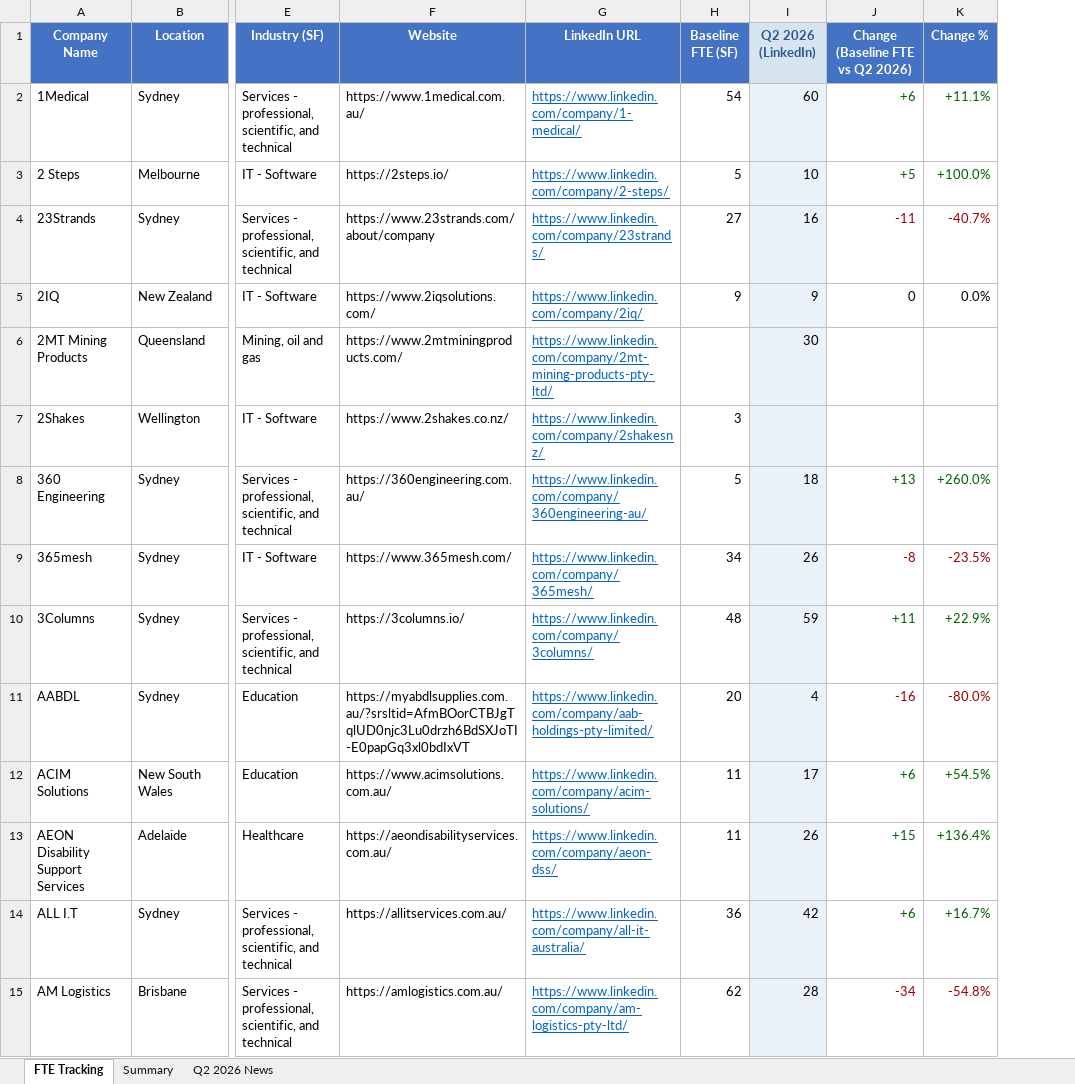
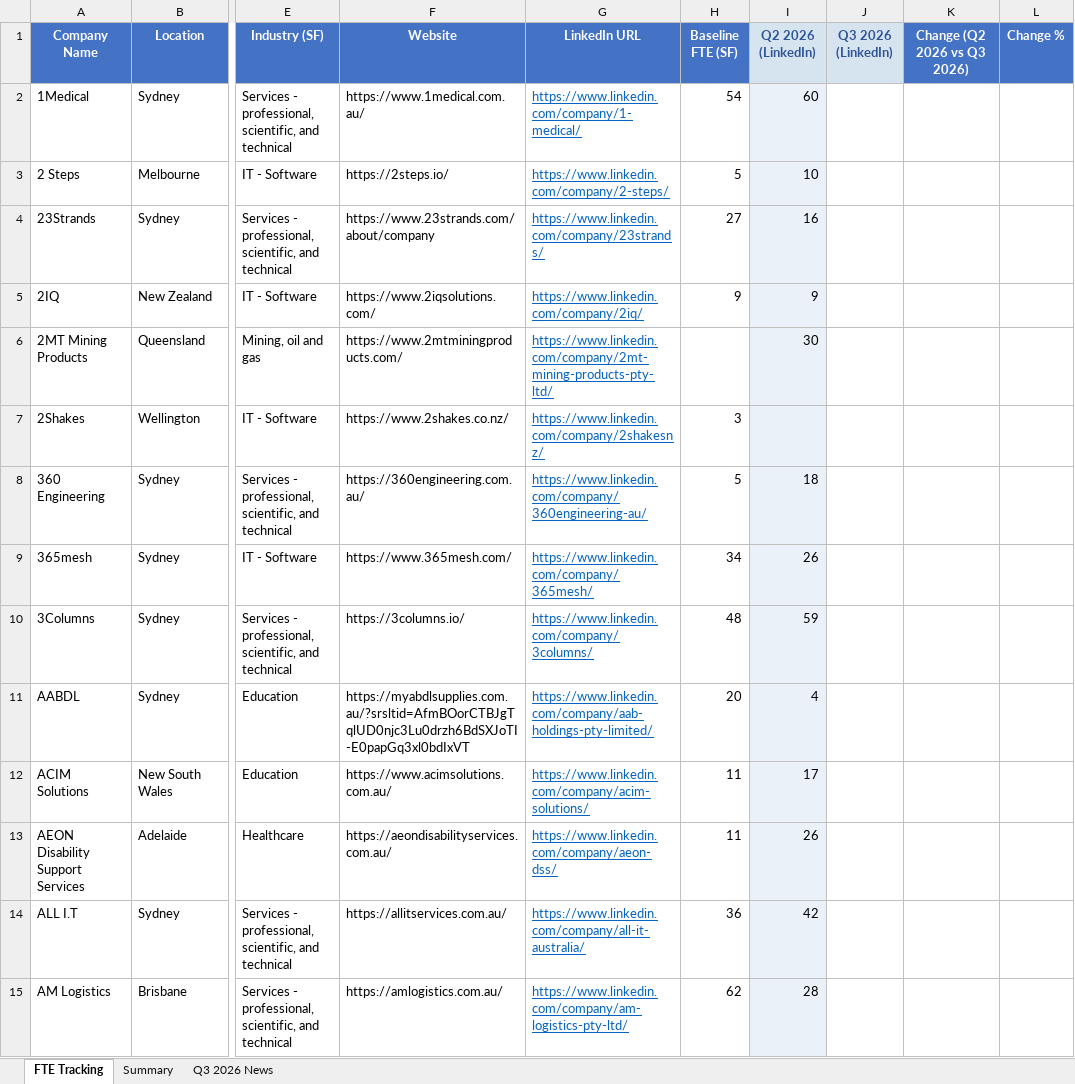
Before and after one commit to armitage-associates/armitage-outreach-automation, an Excel workbook: GOWT_mid_low.xlsx, sheet FTE Tracking, drawn as a sheet; only a part is shown, gaps mark what is left out; values as stored, in another font and other column widths than the file's, no borders; removed rows and columns are numbered as before the commit, all else as after; the diff covers the shown part only; the diff names each change by its address in the sheet, - before the commit and + after, or states it on an @@ line.

```diff
--- a/GOWT_mid_low.xlsx (sheet FTE Tracking)
+++ b/GOWT_mid_low.xlsx (sheet FTE Tracking)
-sheet tab: Q2 2026 News
+sheet tab: Q3 2026 News
-column J (Change (Baseline FTE vs Q2 2026)), rows 2-15: +6 | +5 | -11 | 0 |  |  | +13 | -8 | +11 | -16 | +6 | +15 | +6 | -34
+column J (Q3 2026 (LinkedIn)), empty
+column K (Change (Q2 2026 vs Q3 2026)), empty
-L2 (Change %): +11.1%
+L2 (Change %): (empty)
-L3 (Change %): +100.0%
+L3 (Change %): (empty)
-L4 (Change %): -40.7%
+L4 (Change %): (empty)
-L5 (Change %): 0.0%
+L5 (Change %): (empty)
-L8 (Change %): +260.0%
+L8 (Change %): (empty)
-L9 (Change %): -23.5%
+L9 (Change %): (empty)
-L10 (Change %): +22.9%
+L10 (Change %): (empty)
-L11 (Change %): -80.0%
+L11 (Change %): (empty)
-L12 (Change %): +54.5%
+L12 (Change %): (empty)
-L13 (Change %): +136.4%
+L13 (Change %): (empty)
-L14 (Change %): +16.7%
+L14 (Change %): (empty)
-L15 (Change %): -54.8%
+L15 (Change %): (empty)
```
Also changed, not shown: 641 edited cells and cell formats elsewhere in this sheet, sheet Q3 2026 News, sheet Summary.
